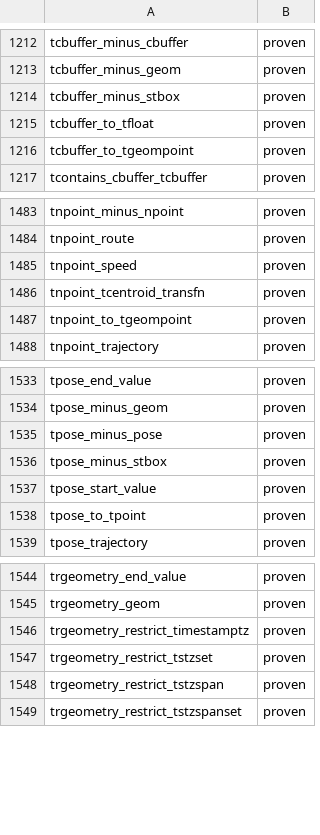
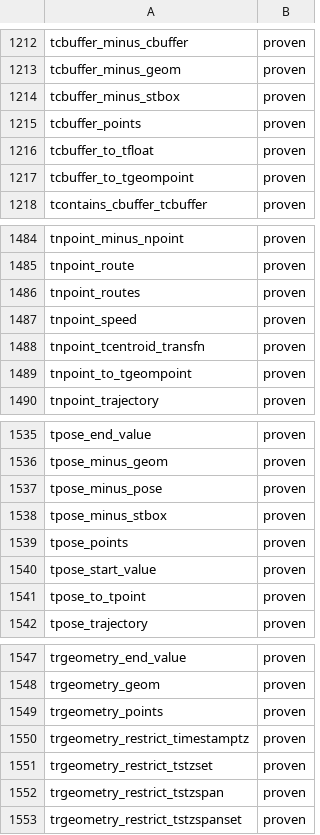
Before and after one commit to estebanzimanyi/MobilityNebula, a TSV file: tools/streaming_parity/feeds/nebula.feed.tsv, drawn as a sheet; only a part is shown, gaps mark what is left out.

Commit message:
Add temporal point/route Set accessors (4 ops)
tcbuffer_points/tpose_points/trgeometry_points -> geoset, tnpoint_routes ->
bigintset, via a RETURN_KIND_OVERRIDE table in the unary-accessor branch (the
Set element type can't be inferred from the bare Set* return). tcbuffer_radius
deferred (returns empty at runtime on v7).

1630/1630 systests green (2-batch, v7); feed 1640 -> 1644 proven.

```diff
--- a/tools/streaming_parity/feeds/nebula.feed.tsv
+++ b/tools/streaming_parity/feeds/nebula.feed.tsv
@@ -1214,2 +1214,3 @@ tcbuffer_minus_geom	proven
 tcbuffer_minus_stbox	proven
+tcbuffer_points	proven
 tcbuffer_to_tfloat	proven
@@ -1484,2 +1485,3 @@ tnpoint_minus_npoint	proven
 tnpoint_route	proven
+tnpoint_routes	proven
 tnpoint_speed	proven
@@ -1536,2 +1538,3 @@ tpose_minus_pose	proven
 tpose_minus_stbox	proven
+tpose_points	proven
 tpose_start_value	proven
@@ -1545,2 +1548,3 @@ trgeometry_end_value	proven
 trgeometry_geom	proven
+trgeometry_points	proven
 trgeometry_restrict_timestamptz	proven
```
Also changed, not shown: 28 other files.
